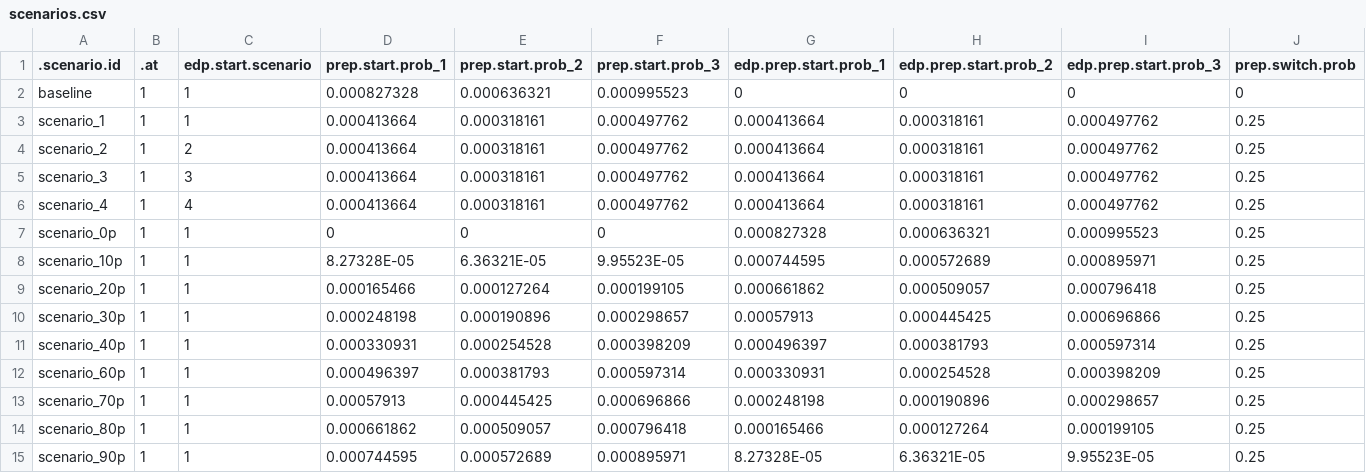
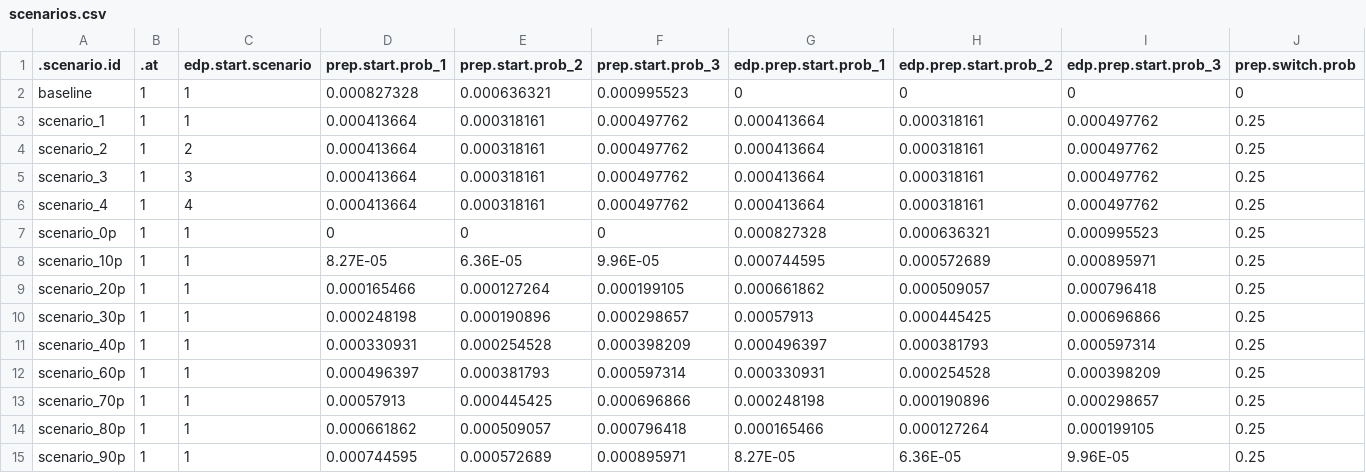
Before and after one commit to EpiModel/EventDrivenPrEP, a CSV file: data/input/scenarios.csv, drawn as a sheet; only a part is shown; the diff names each change by its address in the sheet, - before the commit and + after, or states it on an @@ line.

Commit message:
Add contour plots
- Create workflows to get data for contour plots that vary switching probabilities from daily to EDP and EDP to daily

```diff
--- a/data/input/scenarios.csv
+++ b/data/input/scenarios.csv
-D8 (prep.start.prob_1): 8.27328E-05
+D8 (prep.start.prob_1): 8.27E-05
-E8 (prep.start.prob_2): 6.36321E-05
+E8 (prep.start.prob_2): 6.36E-05
-F8 (prep.start.prob_3): 9.95523E-05
+F8 (prep.start.prob_3): 9.96E-05
-G15 (edp.prep.start.prob_1): 8.27328E-05
+G15 (edp.prep.start.prob_1): 8.27E-05
-H15 (edp.prep.start.prob_2): 6.36321E-05
+H15 (edp.prep.start.prob_2): 6.36E-05
-I15 (edp.prep.start.prob_3): 9.95523E-05
+I15 (edp.prep.start.prob_3): 9.96E-05
```
Also changed, not shown: 5 other files.
